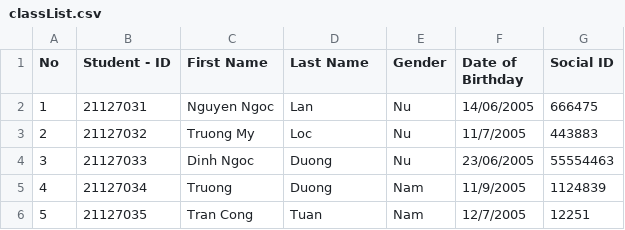
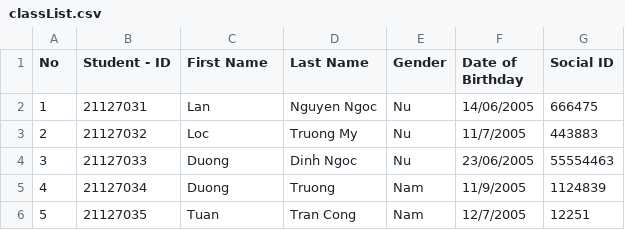
Before and after one commit to TQC0103/CourseManagingSystemGroup12, a CSV file: Database/SchoolYear/2023-2024/Semester1/CSC00004/23CLC03/classList.csv, drawn as a sheet.

```diff
--- a/Database/SchoolYear/2023-2024/Semester1/CSC00004/23CLC03/classList.csv
+++ b/Database/SchoolYear/2023-2024/Semester1/CSC00004/23CLC03/classList.csv
@@ -1,6 +1,6 @@
 No,Student - ID,First Name,Last Name,Gender,Date of Birthday,Social ID
-1,21127031,Nguyen Ngoc,Lan,Nu,14/06/2005,666475
-2,21127032,Truong My,Loc,Nu,11/7/2005,443883
-3,21127033,Dinh Ngoc,Duong,Nu,23/06/2005,55554463
-4,21127034,Truong,Duong,Nam,11/9/2005,1124839
-5,21127035,Tran Cong,Tuan,Nam,12/7/2005,12251
+1,21127031,Lan,Nguyen Ngoc,Nu,14/06/2005,666475
+2,21127032,Loc ,Truong My,Nu,11/7/2005,443883
+3,21127033,Duong ,Dinh Ngoc,Nu,23/06/2005,55554463
+4,21127034,Duong ,Truong,Nam,11/9/2005,1124839
+5,21127035,Tuan ,Tran Cong,Nam,12/7/2005,12251
```
Also changed, not shown: Database/SchoolYear/2023-2024/Semester1/CSC00004/23CLC03/scoreboard.csv, Database/SchoolYear/2023-2024/Semester1/CSC00004/23CLC04/classList.csv.
